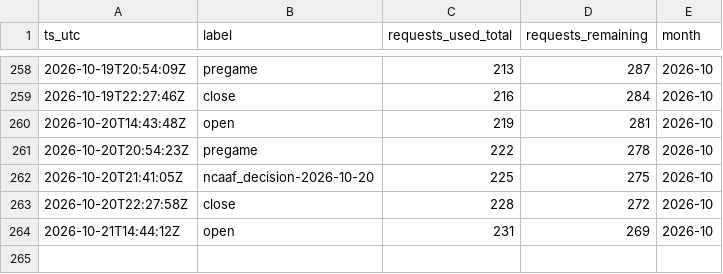
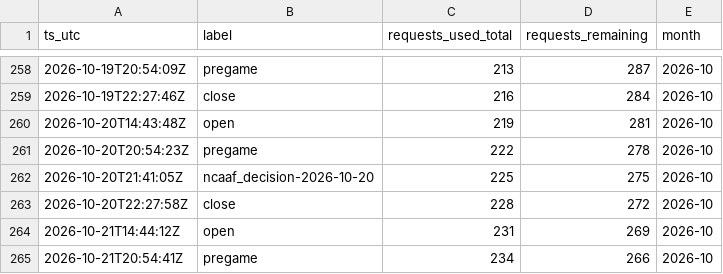
Before and after one commit to gitchrisqueen/panthera, a CSV file: data/odds/credit_log.csv, drawn as a sheet; only a part is shown, gaps mark what is left out.

```diff
--- a/data/odds/credit_log.csv
+++ b/data/odds/credit_log.csv
@@ -264 +264,2 @@ ts_utc,label,requests_used_total,requests_remaining,month
 2026-10-21T14:44:12Z,open,231,269,2026-10
+2026-10-21T20:54:41Z,pregame,234,266,2026-10
```
Also changed, not shown: data/splits/credit_log.csv, 5 other files.
